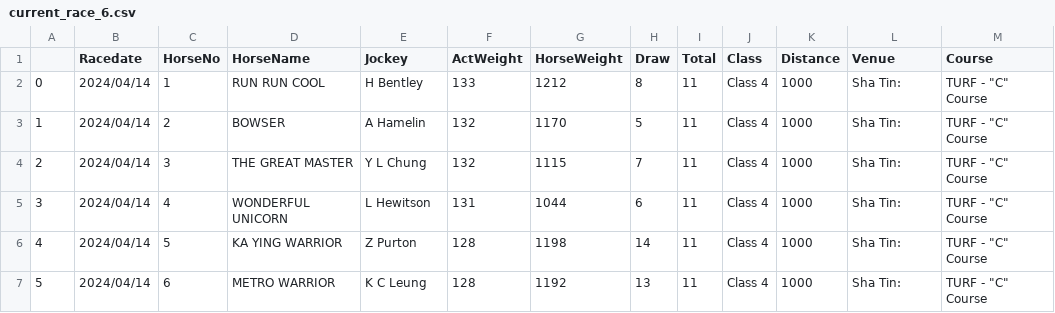
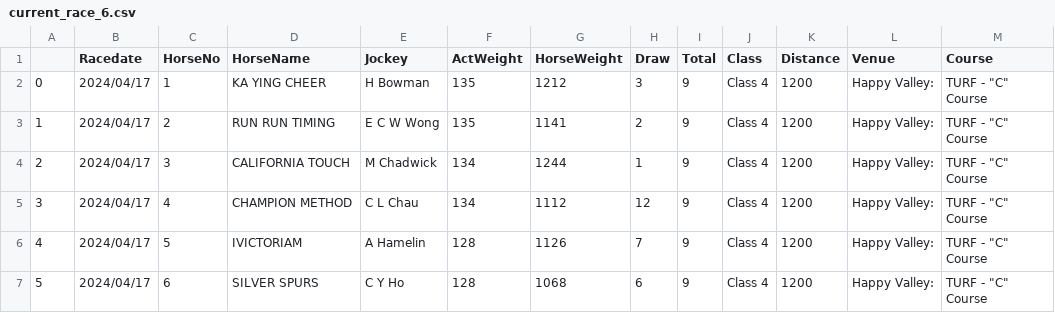
Before and after one commit to monkeynyp/horsegame, a CSV file: racecard/data/current_race_6.csv, drawn as a sheet; only a part is shown; the diff covers the shown part only; the diff names each change by its address in the sheet, - before the commit and + after, or states it on an @@ line.

```diff
--- a/racecard/data/current_race_6.csv
+++ b/racecard/data/current_race_6.csv
-B2:B7 (Racedate): 2024/04/14
+B2:B7 (Racedate): 2024/04/17
-D2 (HorseName): RUN RUN COOL
+D2 (HorseName): KA YING CHEER
-E2 (Jockey): H Bentley
+E2 (Jockey): H Bowman
-F2 (ActWeight): 133
+F2 (ActWeight): 135
-H2 (Draw): 8
+H2 (Draw): 3
-I2:I7 (Total): 11
+I2:I7 (Total): 9
-K2:K7 (Distance): 1000
+K2:K7 (Distance): 1200
-L2:L7 (Venue): Sha Tin:
+L2:L7 (Venue): Happy Valley:
-D3 (HorseName): BOWSER
+D3 (HorseName): RUN RUN TIMING
-E3 (Jockey): A Hamelin
+E3 (Jockey): E C W Wong
-F3 (ActWeight): 132
+F3 (ActWeight): 135
-G3 (HorseWeight): 1170
+G3 (HorseWeight): 1141
-H3 (Draw): 5
+H3 (Draw): 2
-D4 (HorseName): THE GREAT MASTER
+D4 (HorseName): CALIFORNIA TOUCH
-E4 (Jockey): Y L Chung
+E4 (Jockey): M Chadwick
-F4 (ActWeight): 132
+F4 (ActWeight): 134
-G4 (HorseWeight): 1115
+G4 (HorseWeight): 1244
-H4 (Draw): 7
+H4 (Draw): 1
-D5 (HorseName): WONDERFUL UNICORN
+D5 (HorseName): CHAMPION METHOD
-E5 (Jockey): L Hewitson
+E5 (Jockey): C L Chau
-F5 (ActWeight): 131
+F5 (ActWeight): 134
-G5 (HorseWeight): 1044
+G5 (HorseWeight): 1112
-H5 (Draw): 6
+H5 (Draw): 12
-D6 (HorseName): KA YING WARRIOR
+D6 (HorseName): IVICTORIAM
-E6 (Jockey): Z Purton
+E6 (Jockey): A Hamelin
-G6 (HorseWeight): 1198
+G6 (HorseWeight): 1126
-H6 (Draw): 14
+H6 (Draw): 7
-D7 (HorseName): METRO WARRIOR
+D7 (HorseName): SILVER SPURS
-E7 (Jockey): K C Leung
+E7 (Jockey): C Y Ho
-G7 (HorseWeight): 1192
+G7 (HorseWeight): 1068
-H7 (Draw): 13
+H7 (Draw): 6
```
Also changed, not shown: 2 removed rows and 54 edited cells elsewhere in this file, racecard/data/current_race_1.csv, racecard/data/current_race_4.csv, 51 other files.
